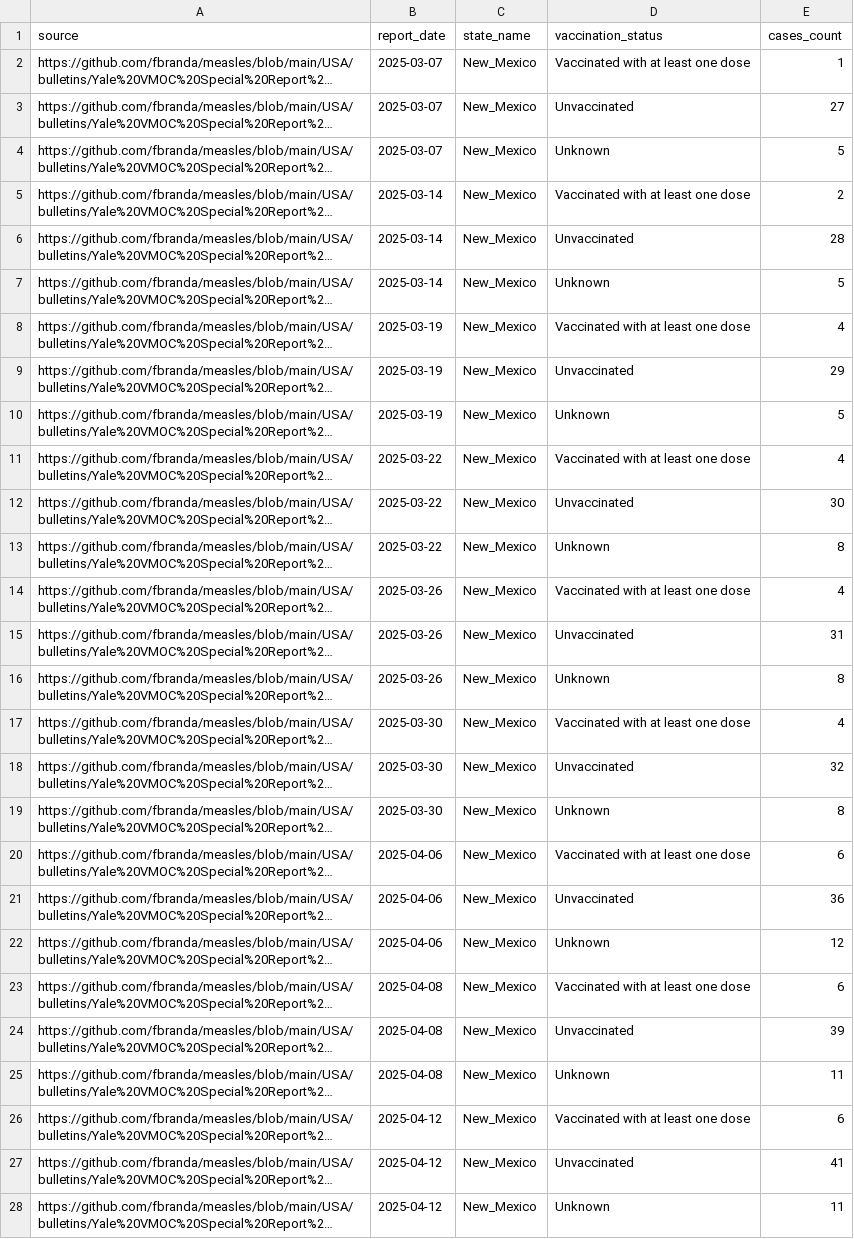
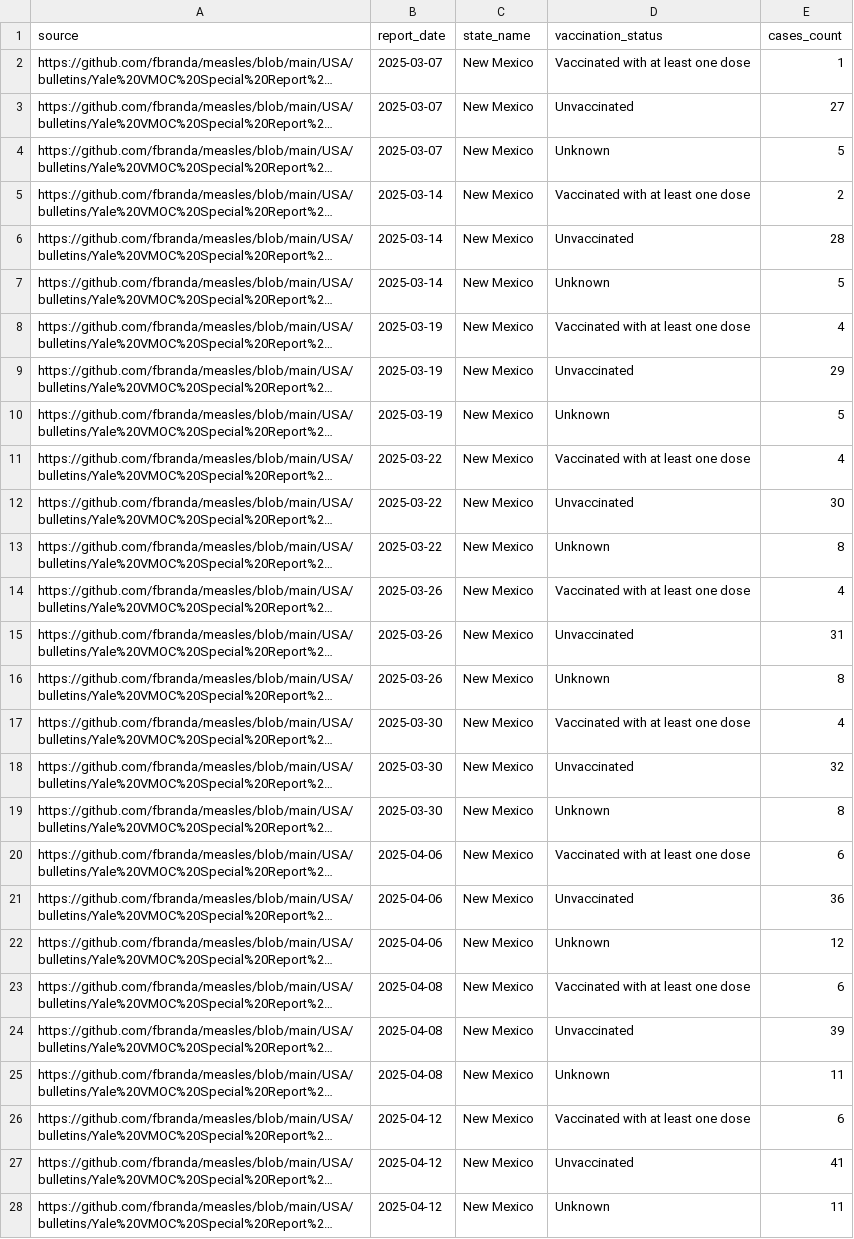
Before and after one commit to fbranda/measles, a CSV file: USA/data/2025/State/New_Mexico/measles-NM-by-vaccination.csv, drawn as a sheet; only a part is shown; long unchanged cells end in …; the diff covers the shown part only; the diff names each change by its address in the sheet, - before the commit and + after, or states it on an @@ line.

```diff
--- a/USA/data/2025/State/New_Mexico/measles-NM-by-vaccination.csv
+++ b/USA/data/2025/State/New_Mexico/measles-NM-by-vaccination.csv
-C2:C28 (state_name): New_Mexico
+C2:C28 (state_name): New Mexico
```
Also changed, not shown: 3 added rows and 54 edited cells elsewhere in this file, USA/data/2025/State/New_Mexico/measles-NM-by-age.csv, USA/data/2025/State/New_Mexico/measles-NM-by-cases.csv, 2 other files.
